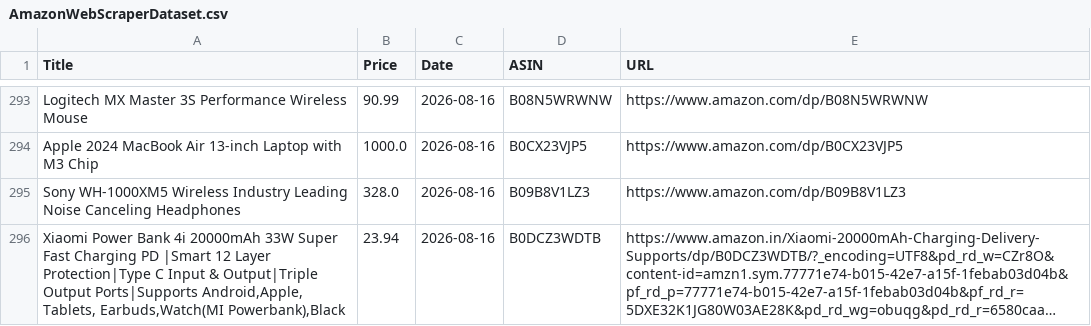
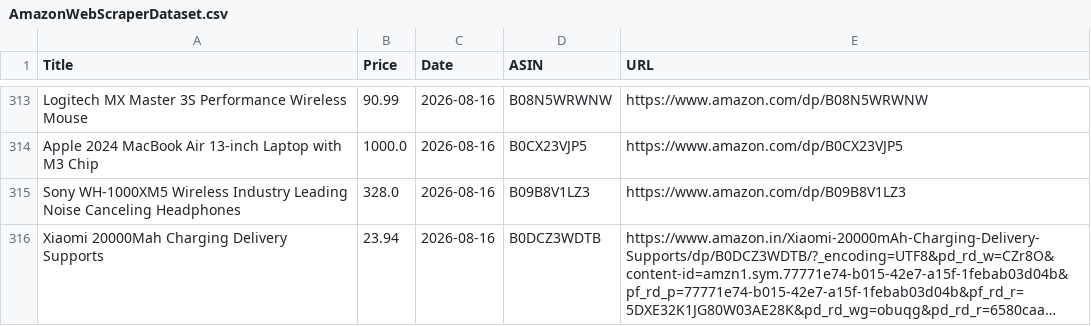
Before and after one commit to Jai-S-Ramani/PricePilot, a CSV file: AmazonWebScraperDataset.csv, drawn as a sheet; only a part is shown, gaps mark what is left out; long unchanged cells end in …; addresses are those after the commit; the diff covers the shown part only; the diff names each change by its address in the sheet, - before the commit and + after, or states it on an @@ line.

```diff
--- a/AmazonWebScraperDataset.csv
+++ b/AmazonWebScraperDataset.csv
-A316 (Title): Xiaomi Power Bank 4i 20000mAh 33W Super Fast Charging PD |Smart 12 Layer Protection|Type C Input & Output|Triple Output Ports|Supports Android,Apple, Tablets, Earbuds,Watch(MI Powerbank),Black
+A316 (Title): Xiaomi 20000Mah Charging Delivery Supports
```
Also changed, not shown: 20 added rows and 26 edited cells elsewhere in this file, 9 other files.
